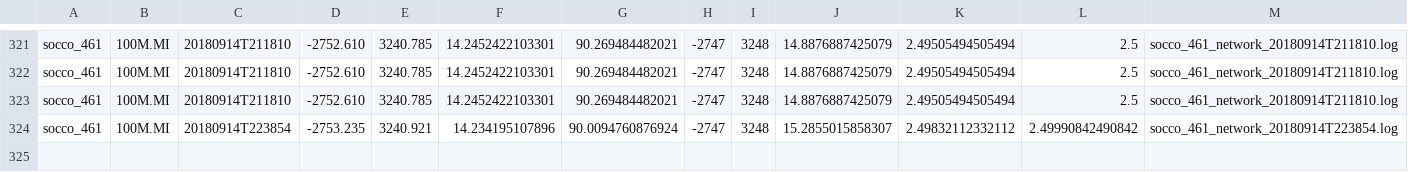
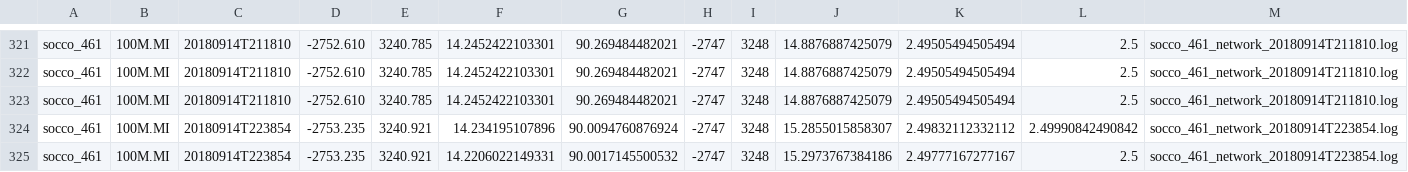
Before and after one commit to FredFury/Slocum_tricks, a CSV file: slocum.csv, drawn as a sheet; only a part is shown, gaps mark what is left out.

Commit message:
update slocum csv

```diff
--- a/slocum.csv
+++ b/slocum.csv
@@ -324 +324,2 @@ socco_461,100M.MI,20180914T211810,-2752.610,3240.785,14.2452422103301,90.2694844
 socco_461,100M.MI,20180914T223854,-2753.235,3240.921,14.234195107896,90.0094760876924,-2747,3248,15.2855015858307,2.49832112332112,2.49990842490842,socco_461_network_20180914T223854.log
+socco_461,100M.MI,20180914T223854,-2753.235,3240.921,14.2206022149331,90.0017145500532,-2747,3248,15.2973767384186,2.49777167277167,2.5,socco_461_network_20180914T223854.log
```
